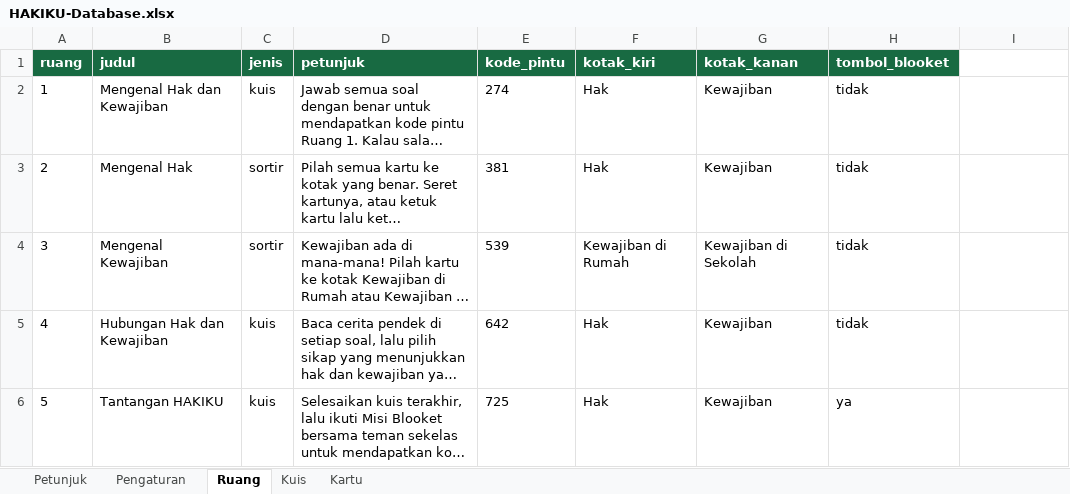
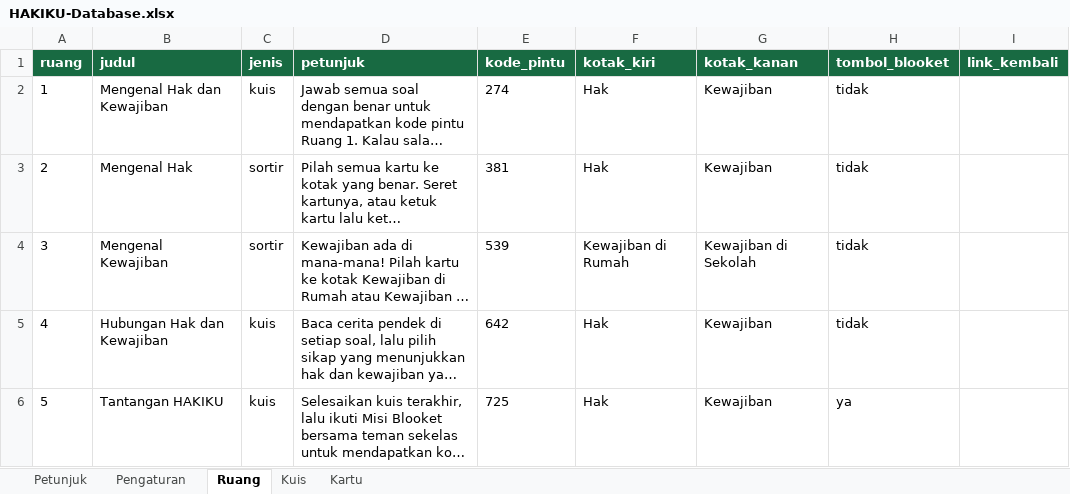
Before and after one commit to dkrpl/hakiku, an Excel workbook: sheets-template/HAKIKU-Database.xlsx, sheet Ruang, drawn as a sheet; long unchanged cells end in …; values as stored, in another font and other column widths than the file's, no borders; the diff names each change by its address in the sheet, - before the commit and + after, or states it on an @@ line.

```diff
--- a/sheets-template/HAKIKU-Database.xlsx (sheet Ruang)
+++ b/sheets-template/HAKIKU-Database.xlsx (sheet Ruang)
-I1: (empty)
+I1: link_kembali
-I1 fill: none
+I1 fill: #186A42
```
Also changed, not shown: sheet Pengaturan, sheet Petunjuk, 6 other files.
